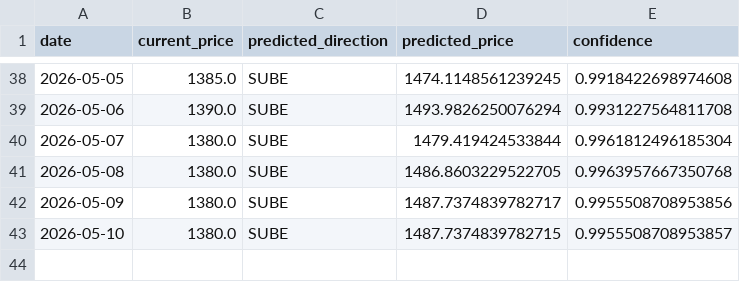
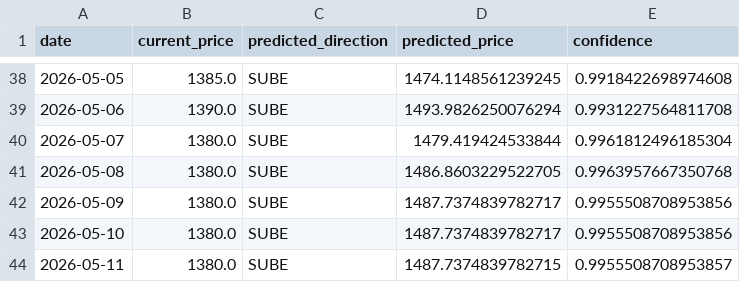
Before and after one commit to Mauroquil-bit/nuevo_dolar_predictor, a CSV file: data/predictions_history.csv, drawn as a sheet; only a part is shown, gaps mark what is left out.

```diff
--- a/data/predictions_history.csv
+++ b/data/predictions_history.csv
@@ -42,2 +42,3 @@ date,current_price,predicted_direction,predicted_price,confidence
 2026-05-09,1380.0,SUBE,1487.7374839782717,0.9955508708953856
-2026-05-10,1380.0,SUBE,1487.7374839782715,0.9955508708953857
+2026-05-10,1380.0,SUBE,1487.7374839782717,0.9955508708953856
+2026-05-11,1380.0,SUBE,1487.7374839782715,0.9955508708953857
```
Also changed, not shown: 1 other file.
